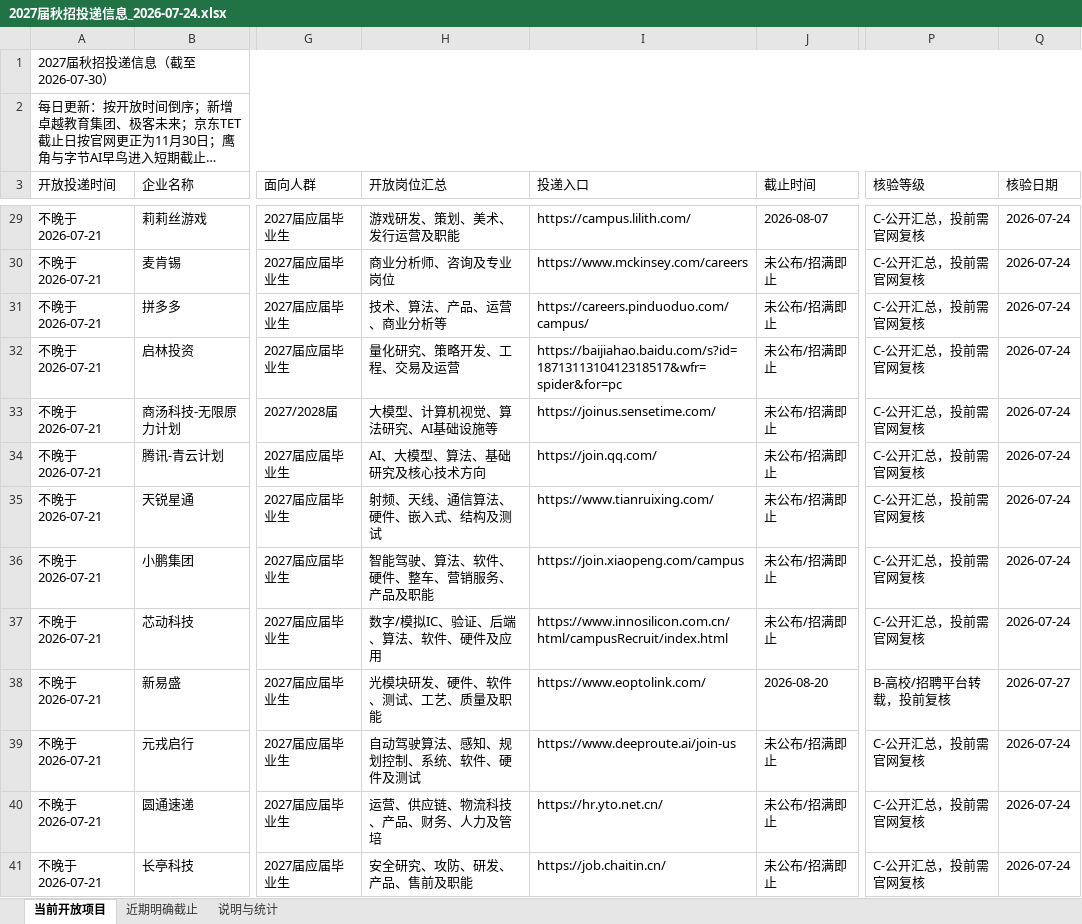
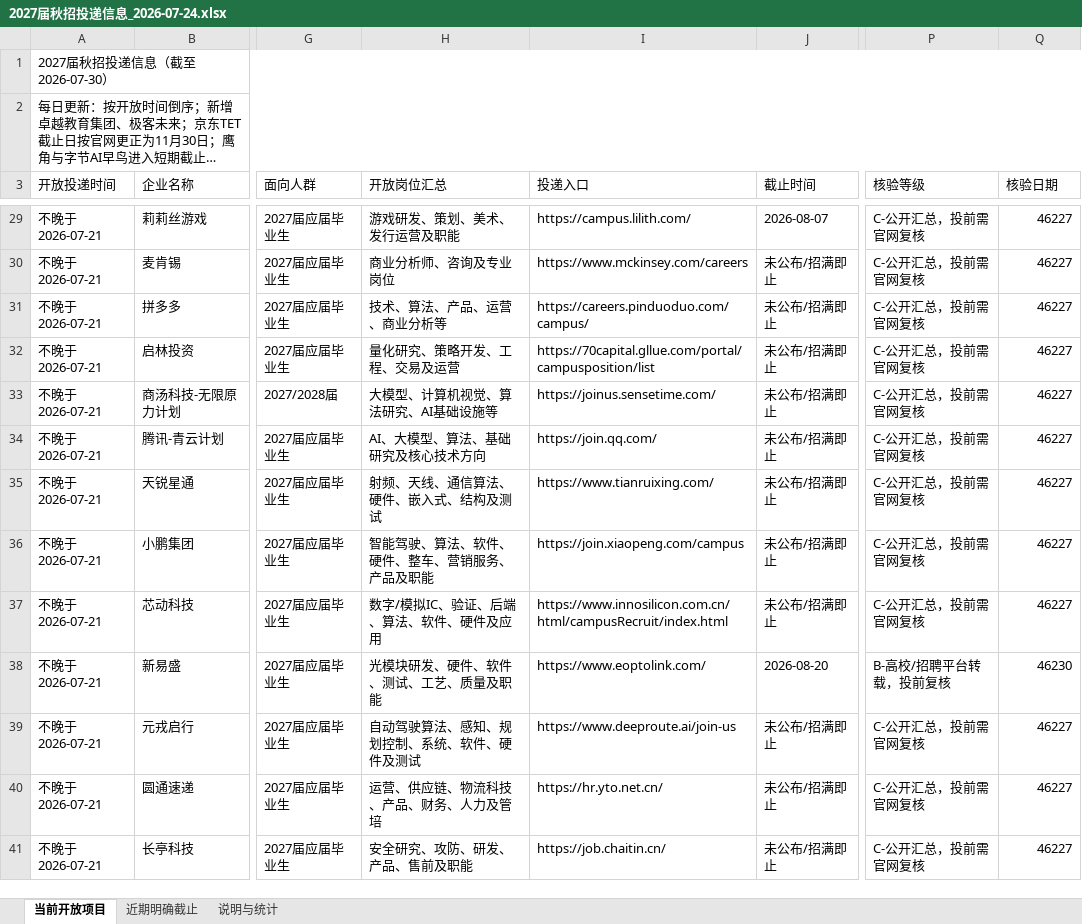
Before and after one commit to houhouhou218/2027-autumn-recruitment, an Excel workbook: 2027届秋招投递信息_2026-07-24.xlsx, sheet 当前开放项目, drawn as a sheet; only a part is shown, gaps mark what is left out; long unchanged cells end in …; values as stored, in another font and other column widths than the file's, no cell formats; conditional formats and table styles not drawn; the diff covers the shown part only; the diff names each change by its address in the sheet, - before the commit and + after, or states it on an @@ line.

```diff
--- a/2027届秋招投递信息_2026-07-24.xlsx (sheet 当前开放项目)
+++ b/2027届秋招投递信息_2026-07-24.xlsx (sheet 当前开放项目)
-Q29:Q37 (核验日期): 2026-07-24
+Q29:Q37 (核验日期): 46227
-I32 (投递入口): https://baijiahao.baidu.com/s?id=1871311310412318517&wfr=spider&for=pc
+I32 (投递入口): https://70capital.gllue.com/portal/campusposition/list
-Q38 (核验日期): 2026-07-27
+Q38 (核验日期): 46230
-Q39:Q41 (核验日期): 2026-07-24
+Q39:Q41 (核验日期): 46227
```
Also changed, not shown: 95 edited cells elsewhere in this sheet, sheet 近期明确截止, sheet 说明与统计, cell formats, 3 other files.
